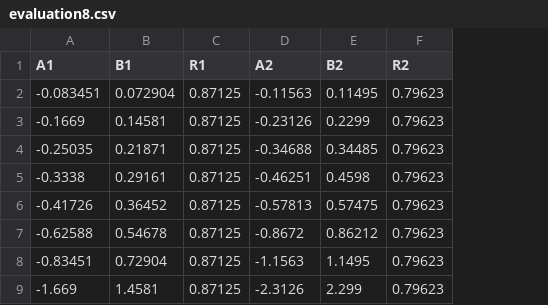
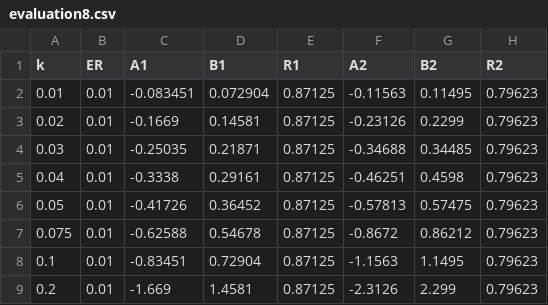
Before and after one commit to CommanderLee/FittsLawNumericalSolution, a CSV file: evaluation8.csv, drawn as a sheet; only a part is shown; the diff names each change by its address in the sheet, - before the commit and + after, or states it on an @@ line.

Commit message:
Show k and ER in the evaluation.csv
Add two columns now.

```diff
--- a/evaluation8.csv
+++ b/evaluation8.csv
+column A (k), rows 2-9: 0.01 | 0.02 | 0.03 | 0.04 | 0.05 | 0.075 | 0.1 | 0.2
+column B (ER), rows 2-9: all 0.01
```
Also changed, not shown: 1 other file.
